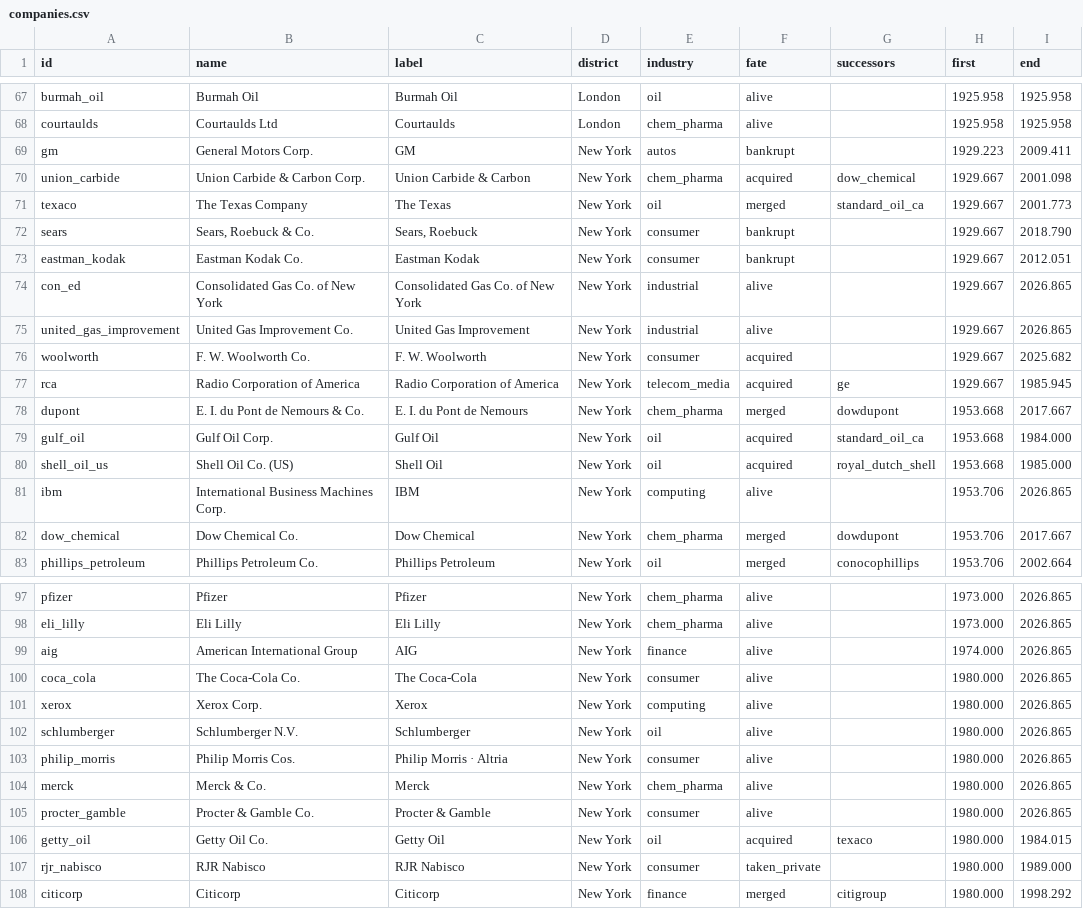
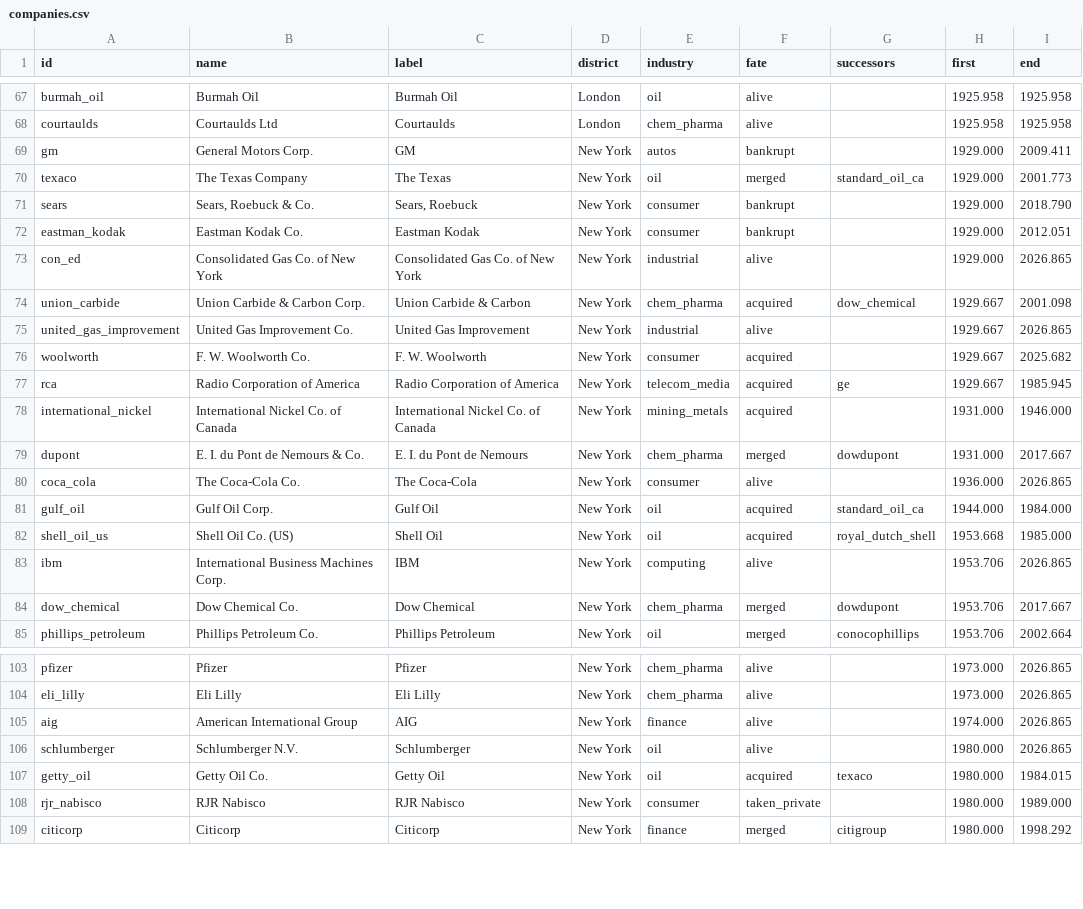
Before and after one commit to drburke-droid/nhl-sog-predictor, a CSV file: market_sand/data/companies.csv, drawn as a sheet; only a part is shown, gaps mark what is left out; the diff covers the shown part only.

```diff
--- a/market_sand/data/companies.csv
+++ b/market_sand/data/companies.csv
@@ -68,8 +68,8 @@ burmah_oil,Burmah Oil,Burmah Oil,London,oil,alive,,1925.958,1925.958
 courtaulds,Courtaulds Ltd,Courtaulds,London,chem_pharma,alive,,1925.958,1925.958
-gm,General Motors Corp.,GM,New York,autos,bankrupt,,1929.223,2009.411
+gm,General Motors Corp.,GM,New York,autos,bankrupt,,1929.000,2009.411
+texaco,The Texas Company,The Texas,New York,oil,merged,standard_oil_ca,1929.000,2001.773
+sears,"Sears, Roebuck & Co.","Sears, Roebuck",New York,consumer,bankrupt,,1929.000,2018.790
+eastman_kodak,Eastman Kodak Co.,Eastman Kodak,New York,consumer,bankrupt,,1929.000,2012.051
+con_ed,Consolidated Gas Co. of New York,Consolidated Gas Co. of New York,New York,industrial,alive,,1929.000,2026.865
 union_carbide,Union Carbide & Carbon Corp.,Union Carbide & Carbon,New York,chem_pharma,acquired,dow_chemical,1929.667,2001.098
-texaco,The Texas Company,The Texas,New York,oil,merged,standard_oil_ca,1929.667,2001.773
-sears,"Sears, Roebuck & Co.","Sears, Roebuck",New York,consumer,bankrupt,,1929.667,2018.790
-eastman_kodak,Eastman Kodak Co.,Eastman Kodak,New York,consumer,bankrupt,,1929.667,2012.051
-con_ed,Consolidated Gas Co. of New York,Consolidated Gas Co. of New York,New York,industrial,alive,,1929.667,2026.865
 united_gas_improvement,United Gas Improvement Co.,United Gas Improvement,New York,industrial,alive,,1929.667,2026.865
@@ -77,4 +77,6 @@ woolworth,F. W. Woolworth Co.,F. W. Woolworth,New York,consumer,acquired,,1929.6
 rca,Radio Corporation of America,Radio Corporation of America,New York,telecom_media,acquired,ge,1929.667,1985.945
-dupont,E. I. du Pont de Nemours & Co.,E. I. du Pont de Nemours,New York,chem_pharma,merged,dowdupont,1953.668,2017.667
-gulf_oil,Gulf Oil Corp.,Gulf Oil,New York,oil,acquired,standard_oil_ca,1953.668,1984.000
+international_nickel,International Nickel Co. of Canada,International Nickel Co. of Canada,New York,mining_metals,acquired,,1931.000,1946.000
+dupont,E. I. du Pont de Nemours & Co.,E. I. du Pont de Nemours,New York,chem_pharma,merged,dowdupont,1931.000,2017.667
+coca_cola,The Coca-Cola Co.,The Coca-Cola,New York,consumer,alive,,1936.000,2026.865
+gulf_oil,Gulf Oil Corp.,Gulf Oil,New York,oil,acquired,standard_oil_ca,1944.000,1984.000
 shell_oil_us,Shell Oil Co. (US),Shell Oil,New York,oil,acquired,royal_dutch_shell,1953.668,1985.000
@@ -99,8 +105,3 @@ eli_lilly,Eli Lilly,Eli Lilly,New York,chem_pharma,alive,,1973.000,2026.865
 aig,American International Group,AIG,New York,finance,alive,,1974.000,2026.865
-coca_cola,The Coca-Cola Co.,The Coca-Cola,New York,consumer,alive,,1980.000,2026.865
-xerox,Xerox Corp.,Xerox,New York,computing,alive,,1980.000,2026.865
 schlumberger,Schlumberger N.V.,Schlumberger,New York,oil,alive,,1980.000,2026.865
-philip_morris,Philip Morris Cos.,Philip Morris · Altria,New York,consumer,alive,,1980.000,2026.865
-merck,Merck & Co.,Merck,New York,chem_pharma,alive,,1980.000,2026.865
-procter_gamble,Procter & Gamble Co.,Procter & Gamble,New York,consumer,alive,,1980.000,2026.865
 getty_oil,Getty Oil Co.,Getty Oil,New York,oil,acquired,texaco,1980.000,1984.015
```
Also changed, not shown: 4 added rows elsewhere in this file, market_sand/data/events.csv, 13 other files.
